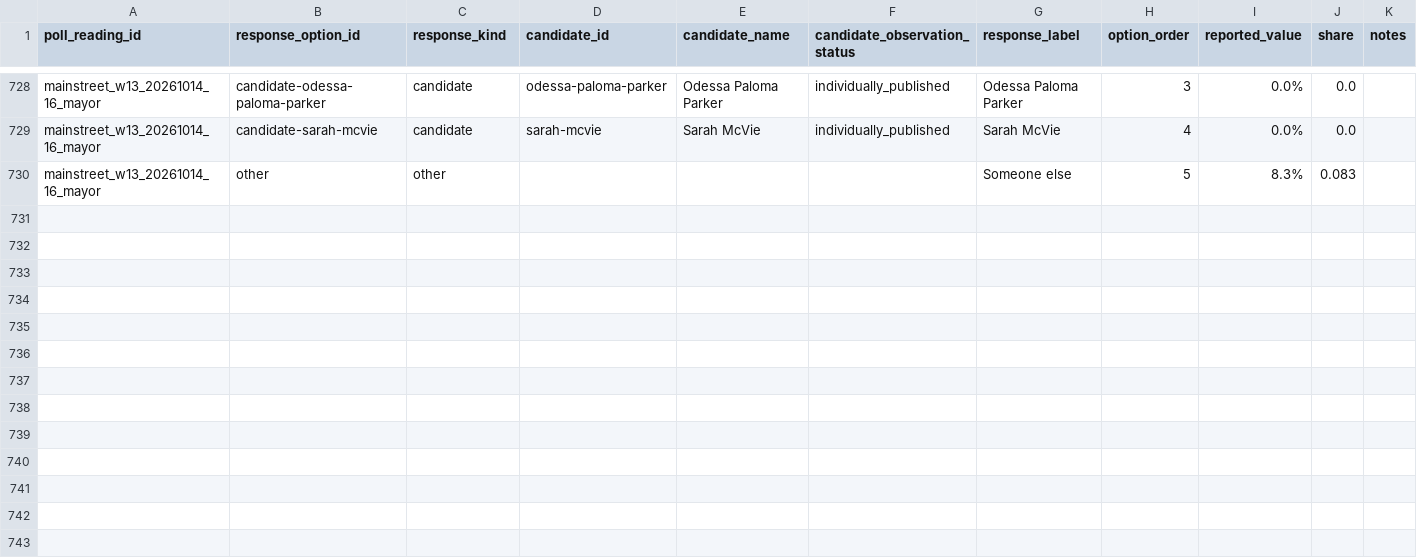
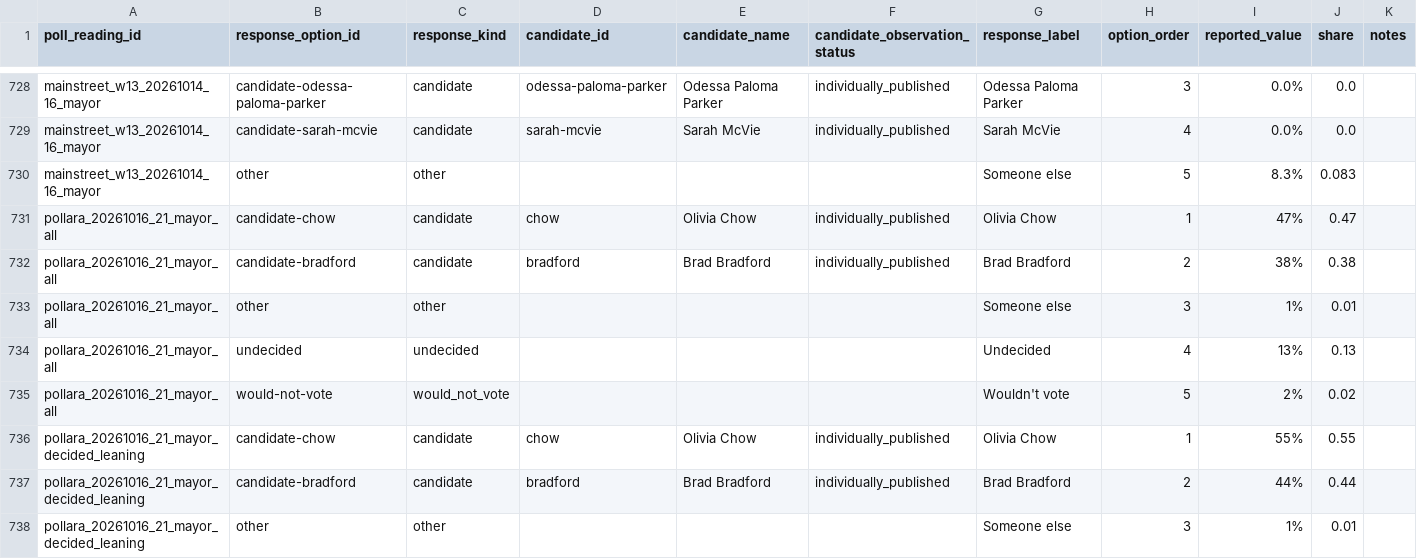
Before and after one commit to alexwolson/toronto-election-poll-tracker-data, a CSV file: data/raw/polls/poll_responses.csv, drawn as a sheet; only a part is shown, gaps mark what is left out; the diff names each change by its address in the sheet, - before the commit and + after, or states it on an @@ line.

```diff
--- a/data/raw/polls/poll_responses.csv
+++ b/data/raw/polls/poll_responses.csv
+row 731: pollara_20261016_21_mayor_all | candidate-chow | candidate | chow | Olivia Chow | individually_published | Olivia Chow | 1 | 47% | 0.47
+row 732: pollara_20261016_21_mayor_all | candidate-bradford | candidate | bradford | Brad Bradford | individually_published | Brad Bradford | 2 | 38% | 0.38
+row 733: pollara_20261016_21_mayor_all | other | other |  |  |  | Someone else | 3 | 1% | 0.01
+row 734: pollara_20261016_21_mayor_all | undecided | undecided |  |  |  | Undecided | 4 | 13% | 0.13
+row 735: pollara_20261016_21_mayor_all | would-not-vote | would_not_vote |  |  |  | Wouldn't vote | 5 | 2% | 0.02
+row 736: pollara_20261016_21_mayor_decided_leaning | candidate-chow | candidate | chow | Olivia Chow | individually_published | Olivia Chow | 1 | 55% | 0.55
+row 737: pollara_20261016_21_mayor_decided_leaning | candidate-bradford | candidate | bradford | Brad Bradford | individually_published | Brad Bradford | 2 | 44% | 0.44
+row 738: pollara_20261016_21_mayor_decided_leaning | other | other |  |  |  | Someone else | 3 | 1% | 0.01
```
Also changed, not shown: data/raw/polls/poll_readings.csv, data/raw/polls/poll_sample_documents.csv, 10 other files.
